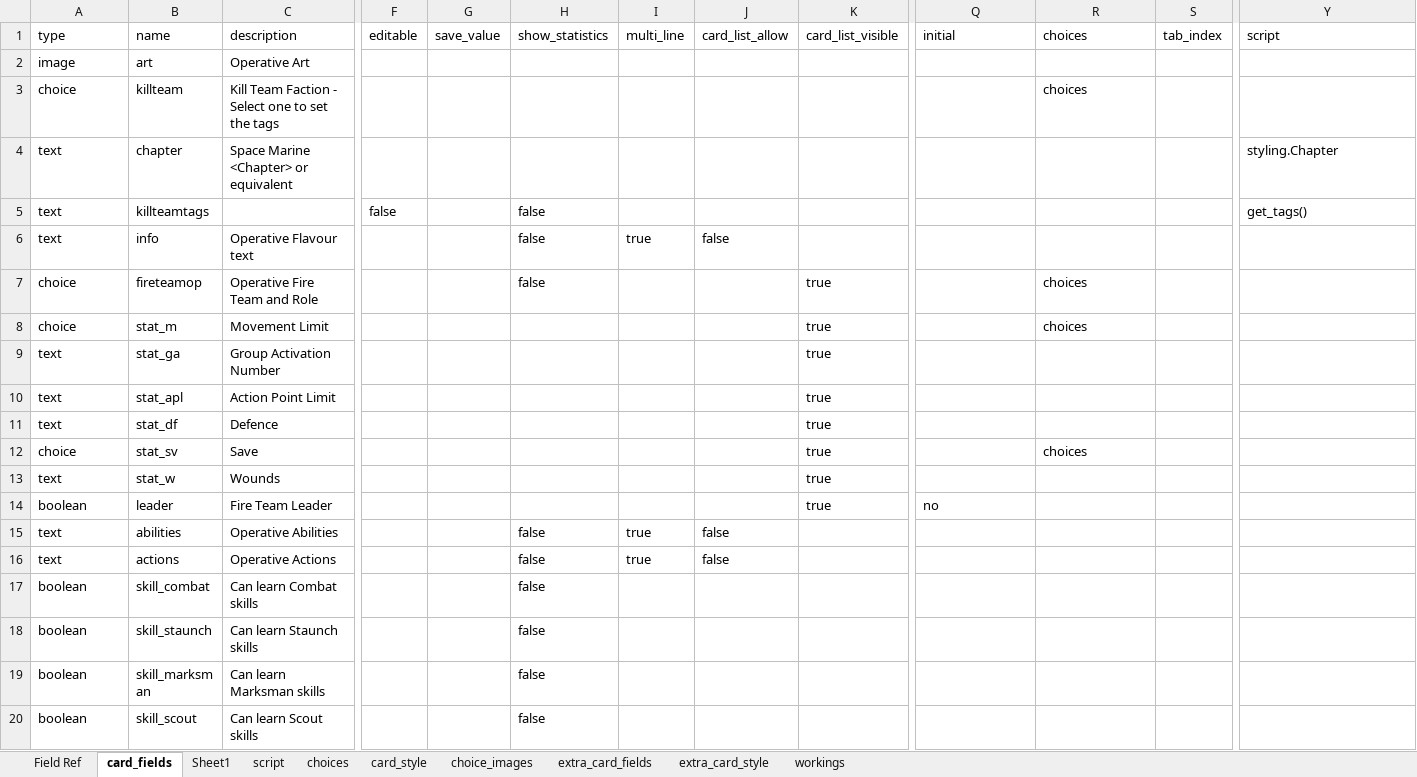
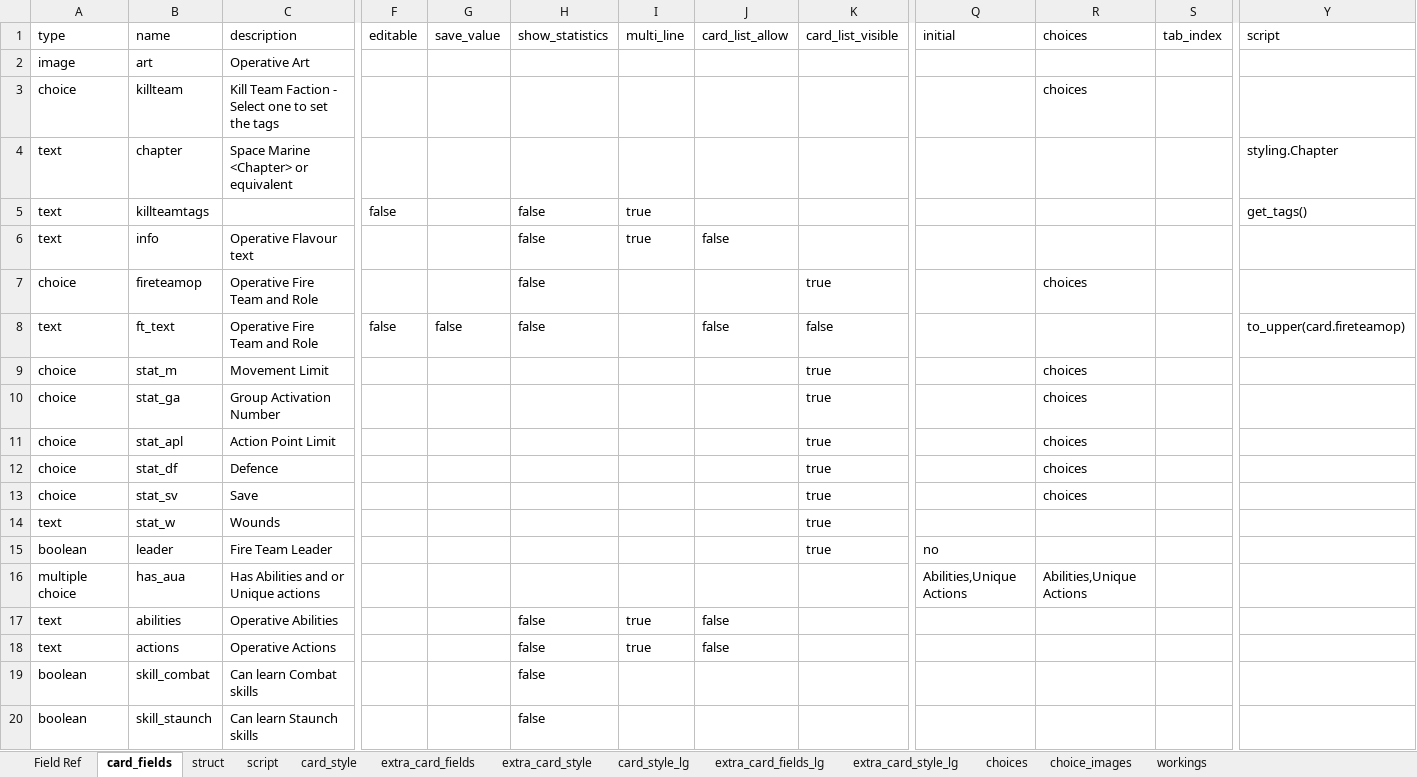
Before and after one commit to Danurai/kt2.mse, an Excel workbook: mse-set_creation/kt2.xlsx, sheet card_fields, drawn as a sheet; only a part is shown, gaps mark what is left out; the shorter side is filled out with more unchanged rows; values as stored, in another font and other column widths than the file's, no borders; addresses are those after the commit; rows hold the shown columns only; the diff names each change by its address in the sheet, - before the commit and + after, or states it on an @@ line.

```diff
--- a/mse-set_creation/kt2.xlsx (sheet card_fields)
+++ b/mse-set_creation/kt2.xlsx (sheet card_fields)
-sheet tab: Sheet1
+sheet tab: struct
+sheet tab: card_style_lg
+sheet tab: extra_card_fields_lg
+sheet tab: extra_card_style_lg
@@ sheet tab order changed: Field Ref | card_fields | struct | script | card_style | extra_card_fields | extra_card_style | card_style_lg | extra_card_fields_lg | extra_card_style_lg | choices | choice_images | workings @@
-I5: (empty)
+I5: true
+row 8: text | ft_text | Operative Fire Team and Role | false | false | false |  | false | false |  |  |  | to_upper(card.fireteamop)
-A10:A12: text
+A10:A12: choice
-R10:R12: (empty)
+R10:R12: choices
+row 16: multiple choice | has_aua | Has Abilities and or Unique actions |  |  |  |  |  |  | Abilities,Unique Actions | Abilities,Unique Actions
```
Also changed, not shown: sheet extra_card_style, sheet card_style, sheet extra_card_fields, sheet script, sheet choices, sheet struct, mse-set_creation/kt2cards.xlsx, 52 other files.
